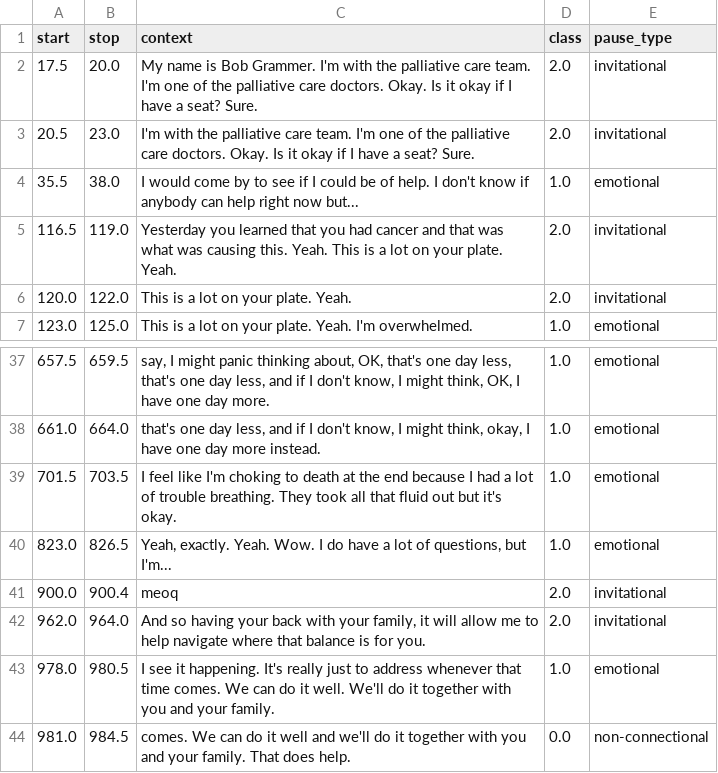
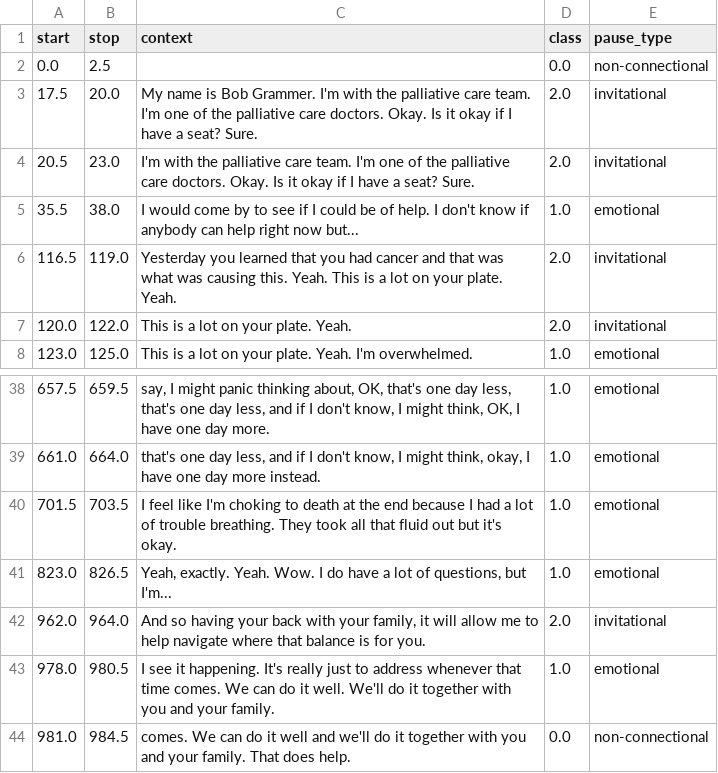
Before and after one commit to VERSO-UVM/Heard-and-Understood-App, a CSV file: flaskApp/static/modifications.csv, drawn as a sheet; only a part is shown, gaps mark what is left out; removed rows and columns are numbered as before the commit, all else as after; the diff names each change by its address in the sheet, - before the commit and + after, or states it on an @@ line.

```diff
--- a/flaskApp/static/modifications.csv
+++ b/flaskApp/static/modifications.csv
+row 2: 0.0 | 2.5 |  | 0.0 | non-connectional
-row 41: 900.0 | 900.4 | meoq | 2.0 | invitational
```
Also changed, not shown: 3 other files.
